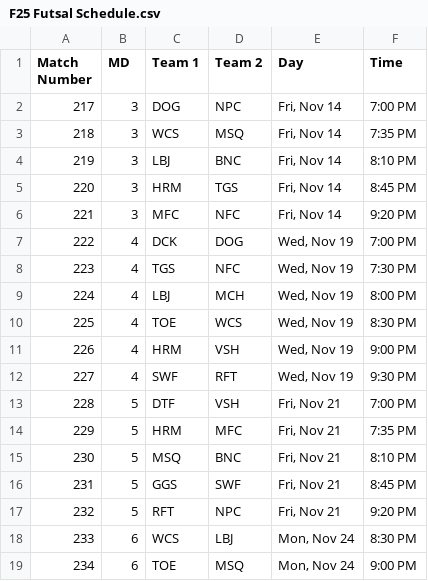
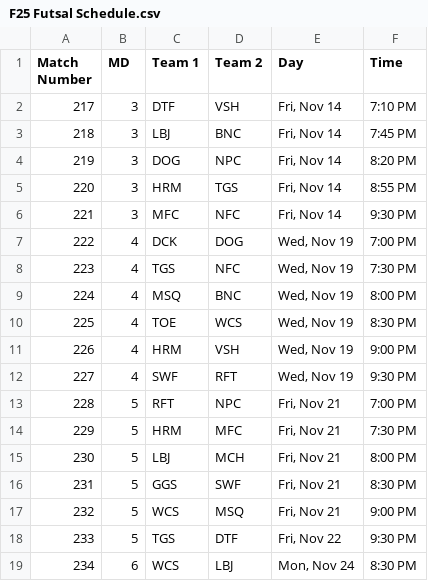
Before and after one commit to Fejiroisaacs/Haverford-IFL, a CSV file: data/F25 Futsal Schedule.csv, drawn as a sheet; only a part is shown; the diff covers the shown part only.

Commit message:
updated match schedule

```diff
--- a/data/F25 Futsal Schedule.csv
+++ b/data/F25 Futsal Schedule.csv
@@ -2,5 +2,5 @@
-217,3,DOG,NPC,"Fri, Nov 14",7:00 PM,,,,,,
-218,3,WCS,MSQ,"Fri, Nov 14",7:35 PM,,,,,,
-219,3,LBJ,BNC,"Fri, Nov 14",8:10 PM,,,,,,
-220,3,HRM,TGS,"Fri, Nov 14",8:45 PM,,,,,,
-221,3,MFC,NFC,"Fri, Nov 14",9:20 PM,,,,,,
+217,3,DTF,VSH,"Fri, Nov 14",7:10 PM
+218,3,LBJ,BNC,"Fri, Nov 14",7:45 PM
+219,3,DOG,NPC,"Fri, Nov 14",8:20 PM
+220,3,HRM,TGS,"Fri, Nov 14",8:55 PM
+221,3,MFC,NFC,"Fri, Nov 14",9:30 PM
@@ -9 +9 @@
-224,4,LBJ,MCH,"Wed, Nov 19",8:00 PM,,,,,,
+224,4,MSQ,BNC,"Wed, Nov 19",8:00 PM
@@ -13,7 +13,7 @@
-228,5,DTF,VSH,"Fri, Nov 21",7:00 PM,,,,,,
-229,5,HRM,MFC,"Fri, Nov 21",7:35 PM,,,,,,
-230,5,MSQ,BNC,"Fri, Nov 21",8:10 PM,,,,,,
-231,5,GGS,SWF,"Fri, Nov 21",8:45 PM,,,,,,
-232,5,RFT,NPC,"Fri, Nov 21",9:20 PM,,,,,,
-233,6,WCS,LBJ,"Mon, Nov 24",8:30 PM,,,,,,
-234,6,TOE,MSQ,"Mon, Nov 24",9:00 PM,,,,,,
+228,5,RFT,NPC,"Fri, Nov 21",7:00 PM
+229,5,HRM,MFC,"Fri, Nov 21",7:30 PM
+230,5,LBJ,MCH,"Fri, Nov 21",8:00 PM
+231,5,GGS,SWF,"Fri, Nov 21",8:30 PM
+232,5,WCS,MSQ,"Fri, Nov 21",9:00 PM
+233,5,TGS,DTF,"Fri, Nov 22",9:30 PM
+234,6,WCS,LBJ,"Mon, Nov 24",8:30 PM
```
Also changed, not shown: 65 edited cells elsewhere in this file.
